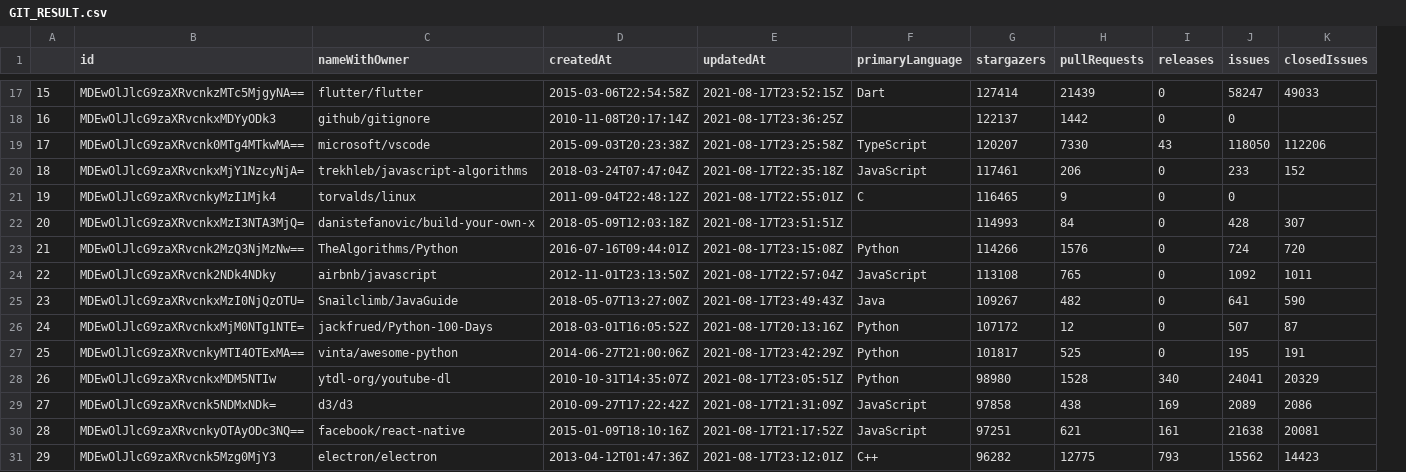
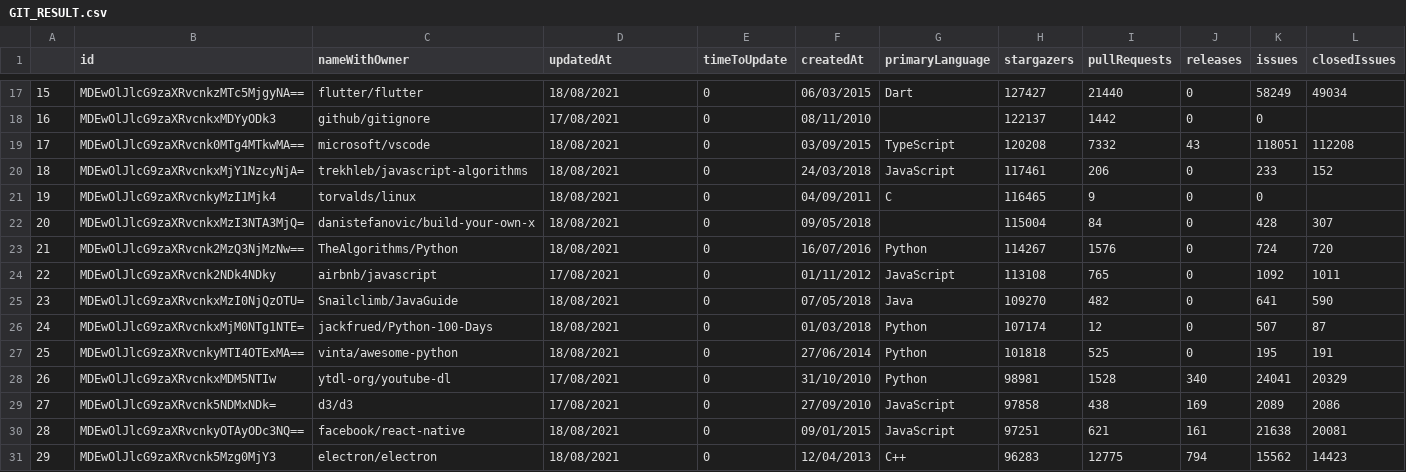
Before and after one commit to JoaoLourencoSantos/MINING-Study, a CSV file: LAB1/csv/GIT_RESULT.csv, drawn as a sheet; only a part is shown, gaps mark what is left out; removed rows and columns are numbered as before the commit, all else as after; the diff covers the shown part only; the diff names each change by its address in the sheet, - before the commit and + after, or states it on an @@ line.

```diff
--- a/LAB1/csv/GIT_RESULT.csv
+++ b/LAB1/csv/GIT_RESULT.csv
-column D (createdAt), rows 17-31: 2015-03-06T22:54:58Z | 2010-11-08T20:17:14Z | 2015-09-03T20:23:38Z | 2018-03-24T07:47:04Z | 2011-09-04T22:48:12Z | 2018-05-09T12:03:18Z | 2016-07-16T09:44:01Z | 2012-11-01T23:13:50Z | 2018-05-07T13:27:00Z | 2018-03-01T16:05:52Z | 2014-06-27T21:00:06Z | 2010-10-31T14:35:07Z | 2010-09-27T17:22:42Z | 2015-01-09T18:10:16Z | 2013-04-12T01:47:36Z
+column E (timeToUpdate), rows 17-31: all 0
+column F (createdAt), rows 17-31: 06/03/2015 | 08/11/2010 | 03/09/2015 | 24/03/2018 | 04/09/2011 | 09/05/2018 | 16/07/2016 | 01/11/2012 | 07/05/2018 | 01/03/2018 | 27/06/2014 | 31/10/2010 | 27/09/2010 | 09/01/2015 | 12/04/2013
-D17 (updatedAt): 2021-08-17T23:52:15Z
+D17 (updatedAt): 18/08/2021
-H17 (stargazers): 127414
+H17 (stargazers): 127427
-I17 (pullRequests): 21439
+I17 (pullRequests): 21440
-K17 (issues): 58247
+K17 (issues): 58249
-L17 (closedIssues): 49033
+L17 (closedIssues): 49034
-D18 (updatedAt): 2021-08-17T23:36:25Z
+D18 (updatedAt): 17/08/2021
-D19 (updatedAt): 2021-08-17T23:25:58Z
+D19 (updatedAt): 18/08/2021
-H19 (stargazers): 120207
+H19 (stargazers): 120208
-I19 (pullRequests): 7330
+I19 (pullRequests): 7332
-K19 (issues): 118050
+K19 (issues): 118051
-L19 (closedIssues): 112206
+L19 (closedIssues): 112208
-D20 (updatedAt): 2021-08-17T22:35:18Z
+D20 (updatedAt): 18/08/2021
-D21 (updatedAt): 2021-08-17T22:55:01Z
+D21 (updatedAt): 18/08/2021
-D22 (updatedAt): 2021-08-17T23:51:51Z
+D22 (updatedAt): 18/08/2021
-H22 (stargazers): 114993
+H22 (stargazers): 115004
-D23 (updatedAt): 2021-08-17T23:15:08Z
+D23 (updatedAt): 18/08/2021
-H23 (stargazers): 114266
+H23 (stargazers): 114267
-D24 (updatedAt): 2021-08-17T22:57:04Z
+D24 (updatedAt): 17/08/2021
-D25 (updatedAt): 2021-08-17T23:49:43Z
+D25 (updatedAt): 18/08/2021
-H25 (stargazers): 109267
+H25 (stargazers): 109270
-D26 (updatedAt): 2021-08-17T20:13:16Z
+D26 (updatedAt): 18/08/2021
-H26 (stargazers): 107172
+H26 (stargazers): 107174
-D27 (updatedAt): 2021-08-17T23:42:29Z
+D27 (updatedAt): 18/08/2021
-H27 (stargazers): 101817
+H27 (stargazers): 101818
-D28 (updatedAt): 2021-08-17T23:05:51Z
+D28 (updatedAt): 17/08/2021
-H28 (stargazers): 98980
+H28 (stargazers): 98981
-D29 (updatedAt): 2021-08-17T21:31:09Z
+D29 (updatedAt): 17/08/2021
-D30 (updatedAt): 2021-08-17T21:17:52Z
+D30 (updatedAt): 18/08/2021
-D31 (updatedAt): 2021-08-17T23:12:01Z
+D31 (updatedAt): 18/08/2021
-H31 (stargazers): 96282
+H31 (stargazers): 96283
-J31 (releases): 793
+J31 (releases): 794
```
Also changed, not shown: 149 edited cells elsewhere in this file, 5 other files.
